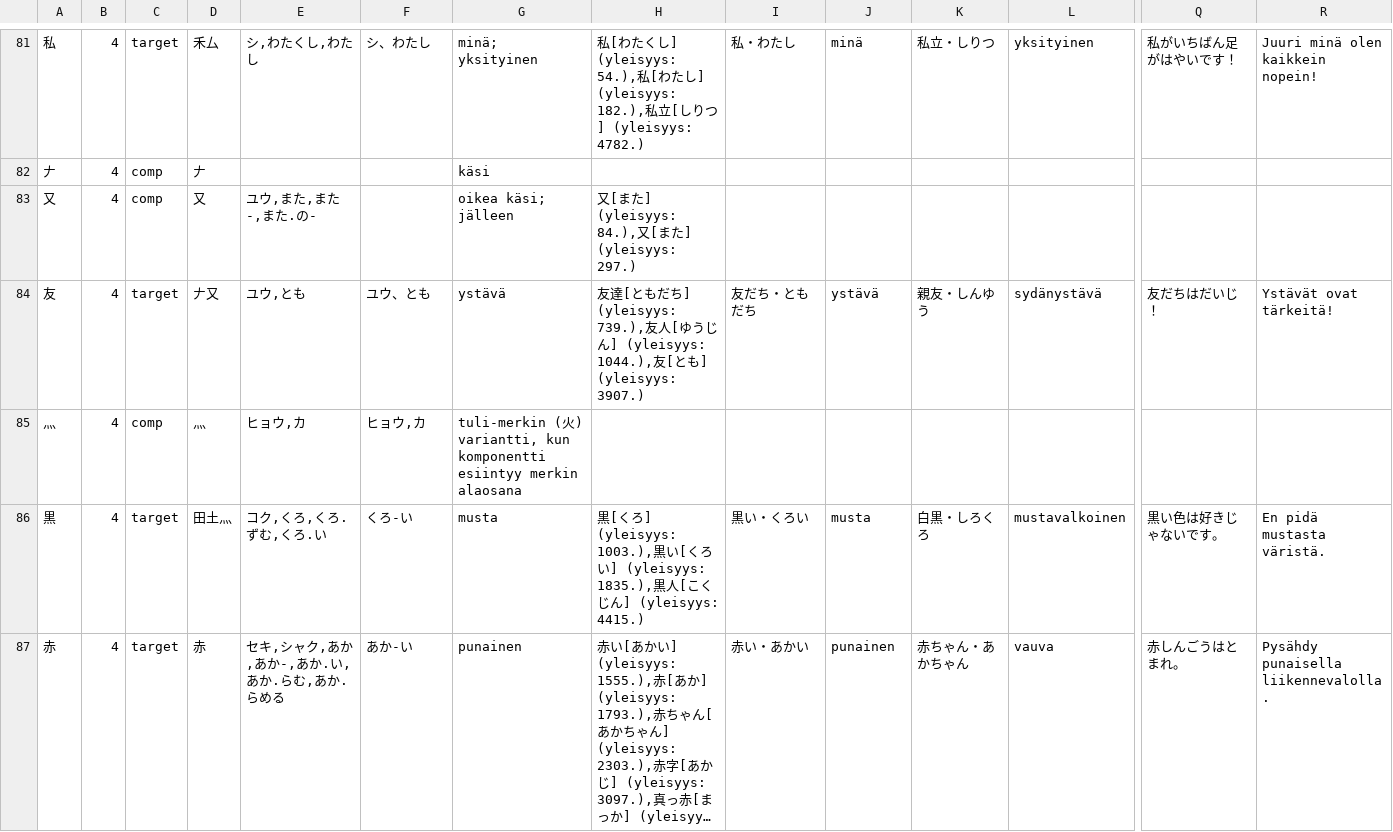
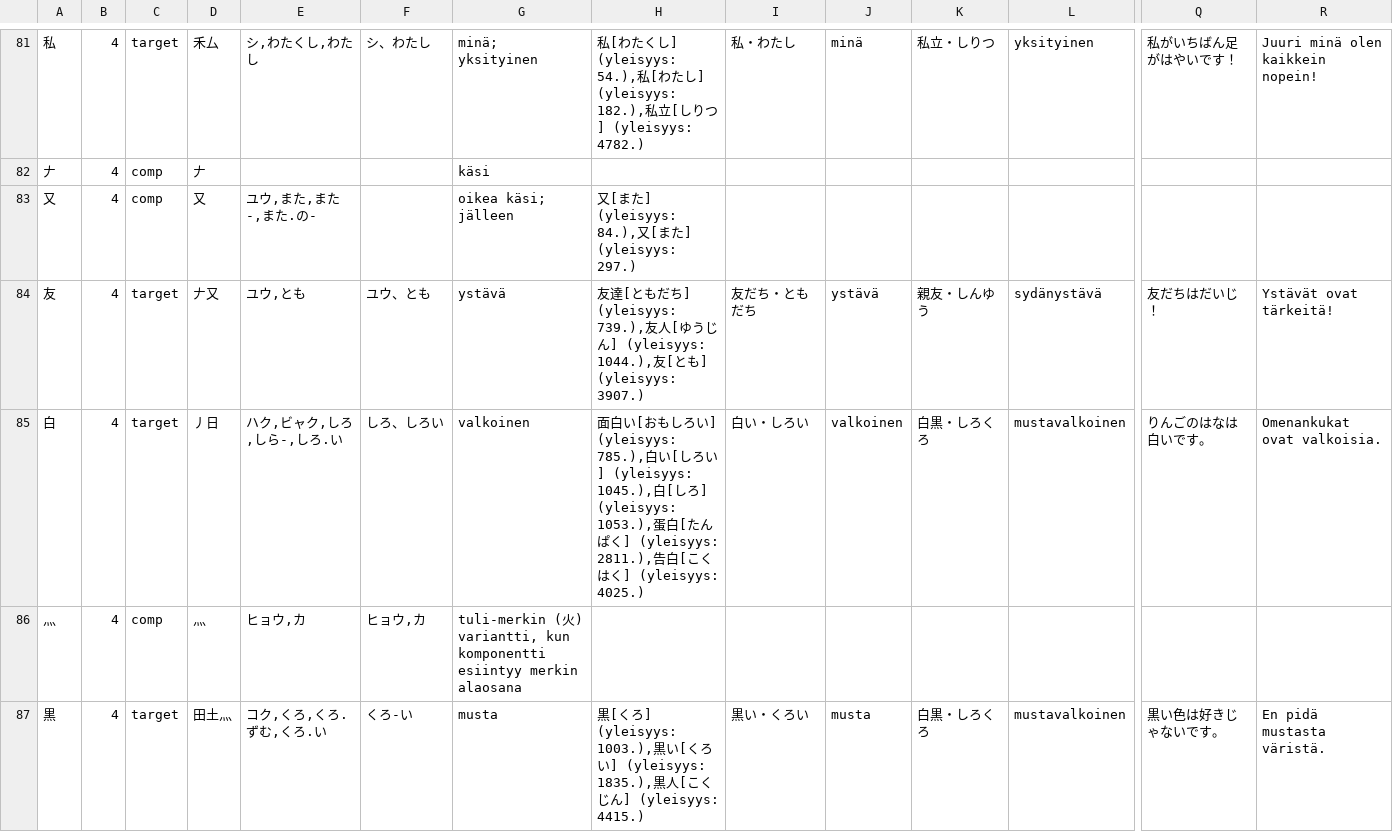
Before and after one commit to ahaavisto/ahaavisto.github.io, a TSV file: kanji/tuloste_komponentein.tsv, drawn as a sheet; only a part is shown, gaps mark what is left out; the shorter side is filled out with more unchanged rows; long unchanged cells end in …; rows hold the shown columns only; the diff names each change by its address in the sheet, - before the commit and + after, or states it on an @@ line.

```diff
--- a/kanji/tuloste_komponentein.tsv
+++ b/kanji/tuloste_komponentein.tsv
+row 85: 白 | 4 | target | 丿日 | ハク,ビャク,しろ,しら-,しろ.い | しろ、しろい | valkoinen | 面白い[おもしろい] (yleisyys: 785.),白い[しろい] (yleisyys: 1045.),白[しろ] (yleisyys: 1053.),蛋白[たんぱく] (yleisyys: 2811.),告白[こくはく] (yleisyys: 4025.) | 白い・しろい | valkoinen | 白黒・しろくろ | mustavalkoinen | りんごのはなは白いです。 | Omenankukat ovat valkoisia.
```
Also changed, not shown: 13 other files.
